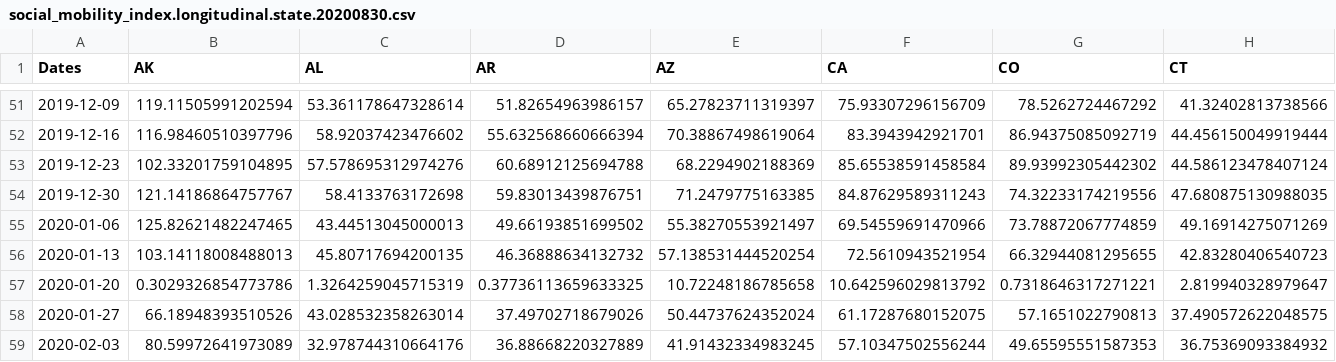
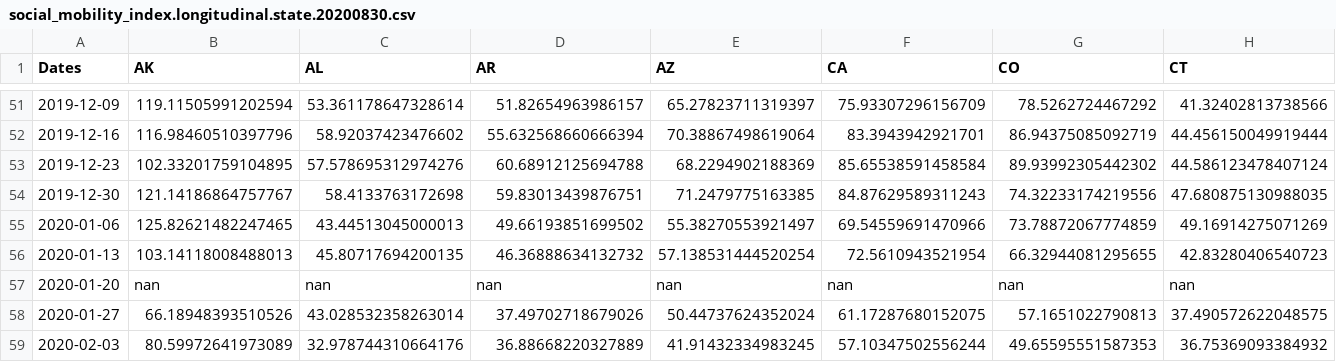
Before and after one commit to mdredze/covid19_social_mobility.github.io, a CSV file: data/social_mobility_index.longitudinal.state.20200830.csv, drawn as a sheet; only a part is shown, gaps mark what is left out; removed rows and columns are numbered as before the commit, all else as after; rows hold the shown columns only; the diff names each change by its address in the sheet, - before the commit and + after, or states it on an @@ line.

```diff
--- a/data/social_mobility_index.longitudinal.state.20200830.csv
+++ b/data/social_mobility_index.longitudinal.state.20200830.csv
-row 57: 2020-01-20 | 0.3029326854773786 | 1.3264259045715319 | 0.37736113659633325 | 10.72248186785658 | 10.642596029813792 | 0.7318646317271221 | 2.819940328979647
+row 57: 2020-01-20 | nan | nan | nan | nan | nan | nan | nan
```
Also changed, not shown: data/social_mobility_index.longitudinal.city.20200830.csv.
